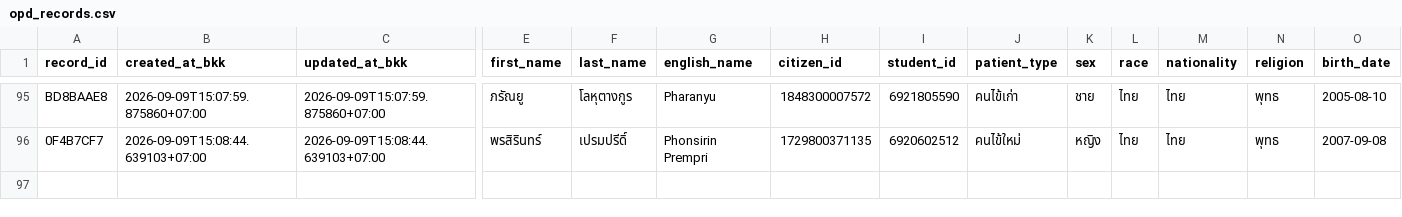
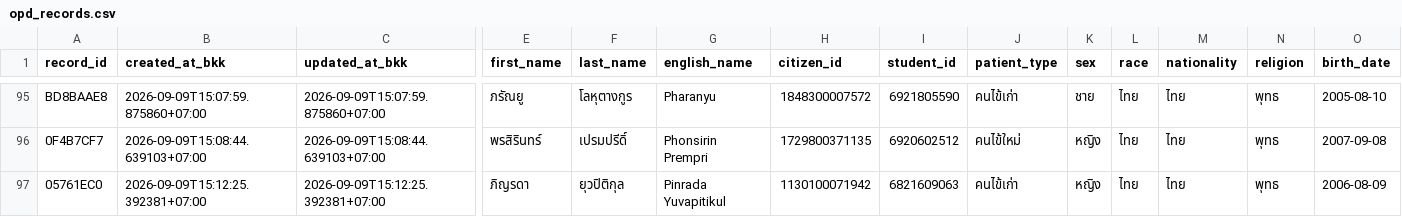
Before and after one commit to PythonianSt/OPD3, a CSV file: opd_records.csv, drawn as a sheet; only a part is shown, gaps mark what is left out; rows hold the shown columns only; the diff names each change by its address in the sheet, - before the commit and + after, or states it on an @@ line.

Commit message:
add OPD record 05761EC0 2026-09-09T15:12:25.392381+07:00

```diff
--- a/opd_records.csv
+++ b/opd_records.csv
+row 97: 05761EC0 | 2026-09-09T15:12:25.392381+07:00 | 2026-09-09T15:12:25.392381+07:00 | ภิญรดา | ยุวปิติกุล | Pinrada Yuvapitikul | 1130100071942 | 6821609063 | คนไข้เก่า | หญิง | ไทย | ไทย | พุทธ | 2006-08-09
```
